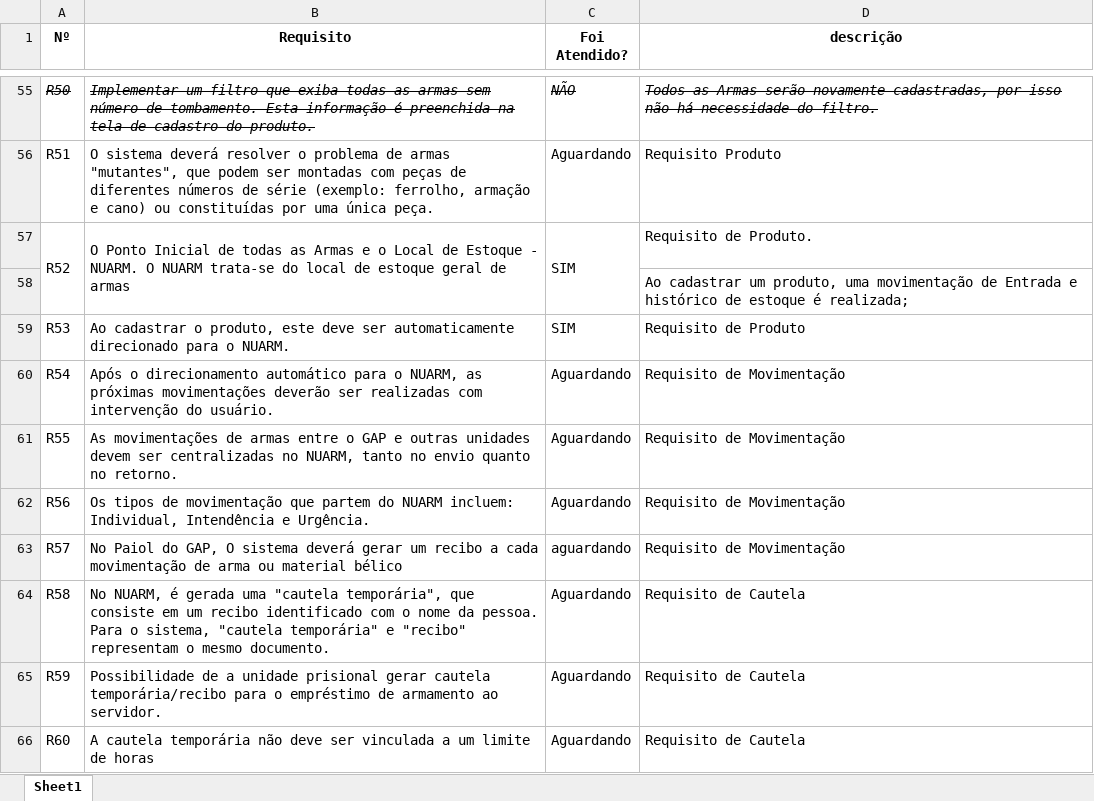
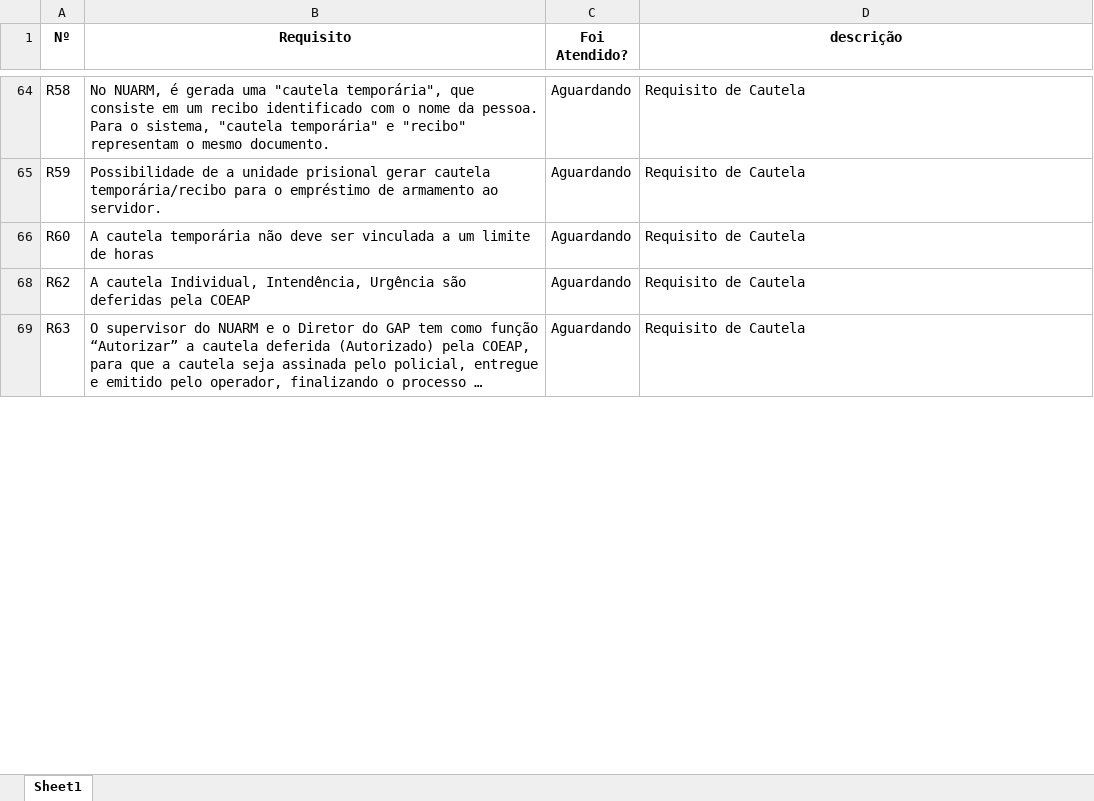
Before and after one commit to luzardofonseca/draw.io, an Excel workbook: SISARMAMENTO-HEFESTOS/ARTEFATOS/requisitos_funcionais.xlsx, sheet Sheet1, drawn as a sheet; only a part is shown, gaps mark what is left out; the shorter side is filled out with more unchanged rows; long unchanged cells end in …; values as stored, in another font and other column widths than the file's, no borders; the diff covers the shown part only; the diff names each change by its address in the sheet, - before the commit and + after, or states it on an @@ line.

```diff
--- a/SISARMAMENTO-HEFESTOS/ARTEFATOS/requisitos_funcionais.xlsx (sheet Sheet1)
+++ b/SISARMAMENTO-HEFESTOS/ARTEFATOS/requisitos_funcionais.xlsx (sheet Sheet1)
@@ row 55 hidden: R50 | Implementar um filtro que exiba todas as armas sem número de tombamento. Esta informação é preenchida na tela de cadastro do produto. | NÃO | Todos as Armas serão novamente cadastradas, por isso não há necessidade do filtro. @@
@@ row 56 hidden: R51 | O sistema deverá resolver o problema de armas "mutantes", que podem ser montadas com peças de diferentes números de série (exemplo: ferrolho, armação e cano) ou constituídas por uma única peça. | Aguardando | Requisito Produto @@
@@ row 57 hidden: R52 | O Ponto Inicial de todas as Armas e o Local de Estoque - NUARM. O NUARM trata-se do local de estoque geral de armas | SIM | Requisito de Produto. @@
@@ row 58 hidden:  |  |  | Ao cadastrar um produto, uma movimentação de Entrada e histórico de estoque é realizada; @@
@@ row 59 hidden: R53 | Ao cadastrar o produto, este deve ser automaticamente direcionado para o NUARM. | SIM | Requisito de Produto @@
@@ row 60 hidden: R54 | Após o direcionamento automático para o NUARM, as próximas movimentações deverão ser realizadas com intervenção do usuário. | Aguardando | Requisito de Movimentação @@
@@ row 61 hidden: R55 | As movimentações de armas entre o GAP e outras unidades devem ser centralizadas no NUARM, tanto no envio quanto no retorno. | Aguardando | Requisito de Movimentação @@
@@ row 62 hidden: R56 | Os tipos de movimentação que partem do NUARM incluem: Individual, Intendência e Urgência. | Aguardando | Requisito de Movimentação @@
@@ row 63 hidden: R57 | No Paiol do GAP, O sistema deverá gerar um recibo a cada movimentação de arma ou material bélico | aguardando | Requisito de Movimentação @@
```
Also changed, not shown: 1 removed row, 44 hidden or unhidden rows, 2 edited cells, cell formats and merged cells elsewhere in this sheet, 4 other files.
